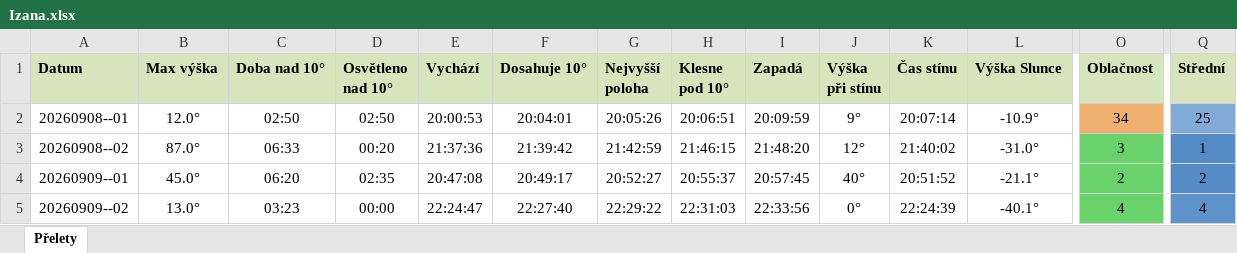
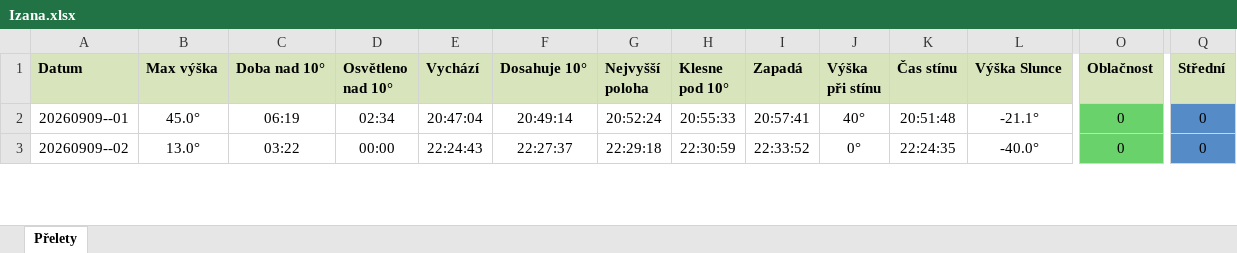
Before and after one commit to LASAR-DoSpace/LASARsat-Transit-Table, an Excel workbook: output/Izana.xlsx, sheet Přelety, drawn as a sheet; only a part is shown, gaps mark what is left out; values as stored, in another font and other column widths than the file's, no borders; conditional formats not drawn; removed rows and columns are numbered as before the commit, all else as after; rows hold the shown columns only; the diff covers the shown part only; the diff names each change by its address in the sheet, - before the commit and + after, or states it on an @@ line.

```diff
--- a/output/Izana.xlsx (sheet Přelety)
+++ b/output/Izana.xlsx (sheet Přelety)
-row 2: 20260908--01 | 12.0° | 02:50 | 02:50 | 20:00:53 | 20:04:01 | 20:05:26 | 20:06:51 | 20:09:59 | 9° | 20:07:14 | -10.9° | 34 | 25
-row 3: 20260908--02 | 87.0° | 06:33 | 00:20 | 21:37:36 | 21:39:42 | 21:42:59 | 21:46:15 | 21:48:20 | 12° | 21:40:02 | -31.0° | 3 | 1
-C2 (Doba nad 10°): 06:20
+C2 (Doba nad 10°): 06:19
-D2 (Osvětleno nad 10°): 02:35
+D2 (Osvětleno nad 10°): 02:34
-E2 (Vychází): 20:47:08
+E2 (Vychází): 20:47:04
-F2 (Dosahuje 10°): 20:49:17
+F2 (Dosahuje 10°): 20:49:14
-G2 (Nejvyšší poloha): 20:52:27
+G2 (Nejvyšší poloha): 20:52:24
-H2 (Klesne pod 10°): 20:55:37
+H2 (Klesne pod 10°): 20:55:33
-I2 (Zapadá): 20:57:45
+I2 (Zapadá): 20:57:41
-K2 (Čas stínu): 20:51:52
+K2 (Čas stínu): 20:51:48
-O2 (Oblačnost): 2
+O2 (Oblačnost): 0
-Q2 (Střední): 2
+Q2 (Střední): 0
-C3 (Doba nad 10°): 03:23
+C3 (Doba nad 10°): 03:22
-E3 (Vychází): 22:24:47
+E3 (Vychází): 22:24:43
-F3 (Dosahuje 10°): 22:27:40
+F3 (Dosahuje 10°): 22:27:37
-G3 (Nejvyšší poloha): 22:29:22
+G3 (Nejvyšší poloha): 22:29:18
-H3 (Klesne pod 10°): 22:31:03
+H3 (Klesne pod 10°): 22:30:59
-I3 (Zapadá): 22:33:56
+I3 (Zapadá): 22:33:52
-K3 (Čas stínu): 22:24:39
+K3 (Čas stínu): 22:24:35
-L3 (Výška Slunce): -40.1°
+L3 (Výška Slunce): -40.0°
-O3 (Oblačnost): 4
+O3 (Oblačnost): 0
-Q3 (Střední): 4
+Q3 (Střední): 0
```
Also changed, not shown: 59 edited cells and cell formats elsewhere in this sheet, output/HaP_Teplice.xlsx, 2 other files.
